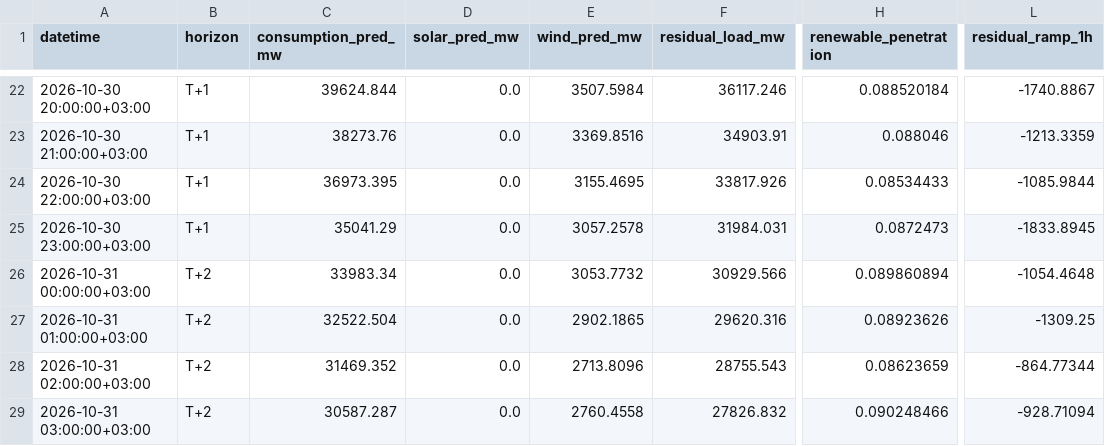
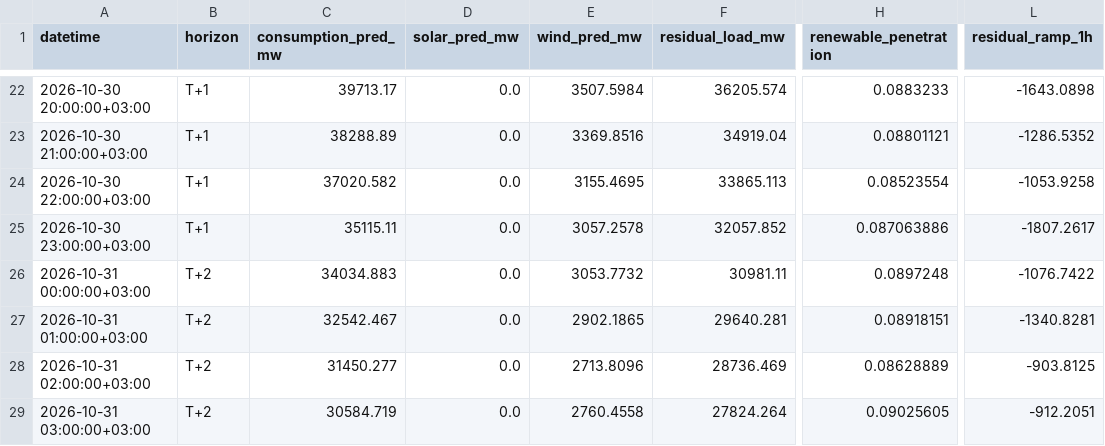
Before and after one commit to dattik12/turkiye-t2-daysahead, a CSV file: data/forecast/ptf_features/latest.csv, drawn as a sheet; only a part is shown, gaps mark what is left out; the diff covers the shown part only; the diff names each change by its address in the sheet, - before the commit and + after, or states it on an @@ line.

```diff
--- a/data/forecast/ptf_features/latest.csv
+++ b/data/forecast/ptf_features/latest.csv
-C22 (consumption_pred_mw): 39624.844
+C22 (consumption_pred_mw): 39713.17
-F22 (residual_load_mw): 36117.246
+F22 (residual_load_mw): 36205.574
-H22 (renewable_penetration): 0.088520184
+H22 (renewable_penetration): 0.0883233
-L22 (residual_ramp_1h): -1740.8867
+L22 (residual_ramp_1h): -1643.0898
-C23 (consumption_pred_mw): 38273.76
+C23 (consumption_pred_mw): 38288.89
-F23 (residual_load_mw): 34903.91
+F23 (residual_load_mw): 34919.04
-H23 (renewable_penetration): 0.088046
+H23 (renewable_penetration): 0.08801121
-L23 (residual_ramp_1h): -1213.3359
+L23 (residual_ramp_1h): -1286.5352
-C24 (consumption_pred_mw): 36973.395
+C24 (consumption_pred_mw): 37020.582
-F24 (residual_load_mw): 33817.926
+F24 (residual_load_mw): 33865.113
-H24 (renewable_penetration): 0.08534433
+H24 (renewable_penetration): 0.08523554
-L24 (residual_ramp_1h): -1085.9844
+L24 (residual_ramp_1h): -1053.9258
-C25 (consumption_pred_mw): 35041.29
+C25 (consumption_pred_mw): 35115.11
-F25 (residual_load_mw): 31984.031
+F25 (residual_load_mw): 32057.852
-H25 (renewable_penetration): 0.0872473
+H25 (renewable_penetration): 0.087063886
-L25 (residual_ramp_1h): -1833.8945
+L25 (residual_ramp_1h): -1807.2617
-C26 (consumption_pred_mw): 33983.34
+C26 (consumption_pred_mw): 34034.883
-F26 (residual_load_mw): 30929.566
+F26 (residual_load_mw): 30981.11
-H26 (renewable_penetration): 0.089860894
+H26 (renewable_penetration): 0.0897248
-L26 (residual_ramp_1h): -1054.4648
+L26 (residual_ramp_1h): -1076.7422
-C27 (consumption_pred_mw): 32522.504
+C27 (consumption_pred_mw): 32542.467
-F27 (residual_load_mw): 29620.316
+F27 (residual_load_mw): 29640.281
-H27 (renewable_penetration): 0.08923626
+H27 (renewable_penetration): 0.08918151
-L27 (residual_ramp_1h): -1309.25
+L27 (residual_ramp_1h): -1340.8281
-C28 (consumption_pred_mw): 31469.352
+C28 (consumption_pred_mw): 31450.277
-F28 (residual_load_mw): 28755.543
+F28 (residual_load_mw): 28736.469
-H28 (renewable_penetration): 0.08623659
+H28 (renewable_penetration): 0.08628889
-L28 (residual_ramp_1h): -864.77344
+L28 (residual_ramp_1h): -903.8125
-C29 (consumption_pred_mw): 30587.287
+C29 (consumption_pred_mw): 30584.719
-F29 (residual_load_mw): 27826.832
+F29 (residual_load_mw): 27824.264
-H29 (renewable_penetration): 0.090248466
+H29 (renewable_penetration): 0.09025605
-L29 (residual_ramp_1h): -928.71094
+L29 (residual_ramp_1h): -912.2051
```
Also changed, not shown: 156 edited cells elsewhere in this file, data/results/forecast_results.csv, data/results/mape_history.csv, 5 other files.
